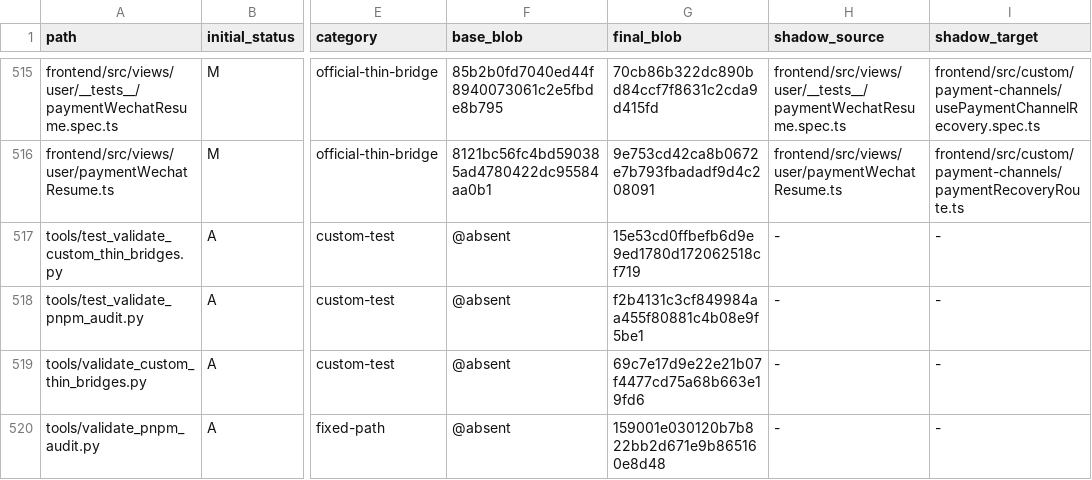
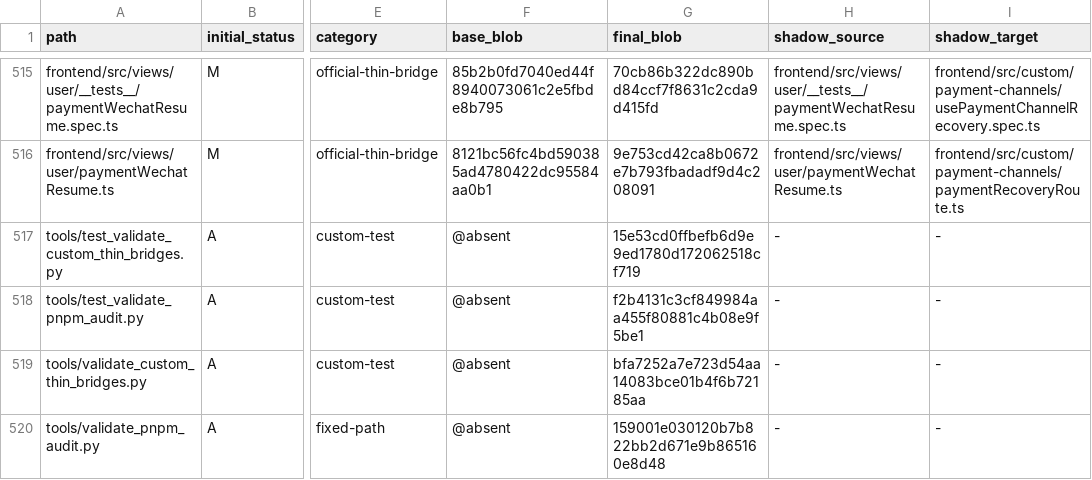
Before and after one commit to o87110/sub2api-custom-public, a TSV file: .github/custom-upstream-delta.tsv, drawn as a sheet; only a part is shown, gaps mark what is left out; the diff names each change by its address in the sheet, - before the commit and + after, or states it on an @@ line.

```diff
--- a/.github/custom-upstream-delta.tsv
+++ b/.github/custom-upstream-delta.tsv
-G519 (final_blob): 69c7e17d9e22e21b07f4477cd75a68b663e19fd6
+G519 (final_blob): bfa7252a7e723d54aa14083bce01b4f6b72185aa
```
Also changed, not shown: 1 other file.
